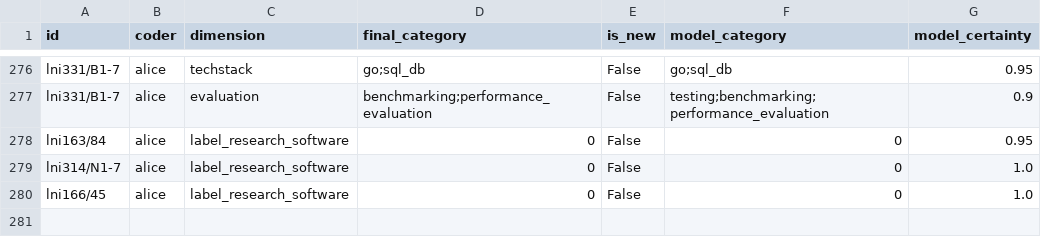
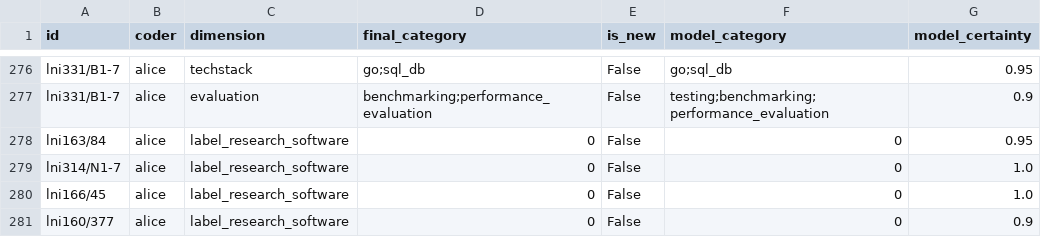
Before and after one commit to juliandehne/lni_study, a CSV file: goldstandard/coding_alice.csv, drawn as a sheet; only a part is shown, gaps mark what is left out; the diff names each change by its address in the sheet, - before the commit and + after, or states it on an @@ line.

Commit message:
Code lni160/377 as alice: reject (two-page invited-talk stub)

```diff
--- a/goldstandard/coding_alice.csv
+++ b/goldstandard/coding_alice.csv
+row 281: lni160/377 | alice | label_research_software | 0 | False | 0 | 0.9
```
